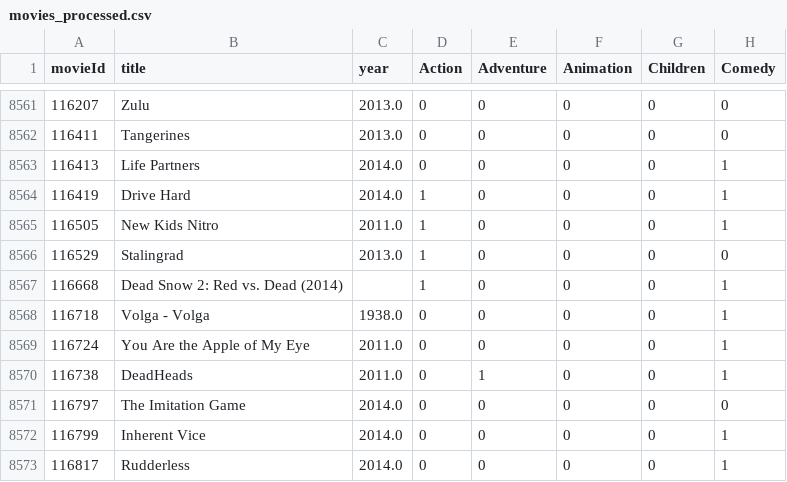
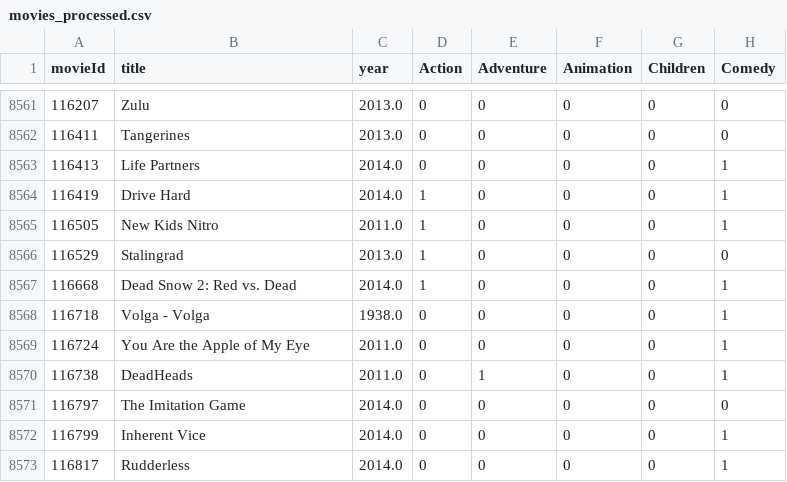
Before and after one commit to nlnguyenkhmt2411007-tech/CineMatch-ML-v2, a CSV file: data/processed/movies_processed.csv, drawn as a sheet; only a part is shown, gaps mark what is left out; the diff covers the shown part only; the diff names each change by its address in the sheet, - before the commit and + after, or states it on an @@ line.

```diff
--- a/data/processed/movies_processed.csv
+++ b/data/processed/movies_processed.csv
-B8567 (title): Dead Snow 2: Red vs. Dead (2014)
+B8567 (title): Dead Snow 2: Red vs. Dead
-C8567 (year): (empty)
+C8567 (year): 2014.0
```
Also changed, not shown: 20 edited cells elsewhere in this file, data/processed/ratings_test.csv, data/processed/ratings_val.csv, 20 other files.
